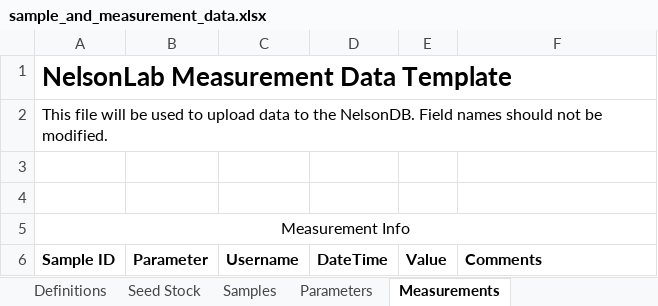
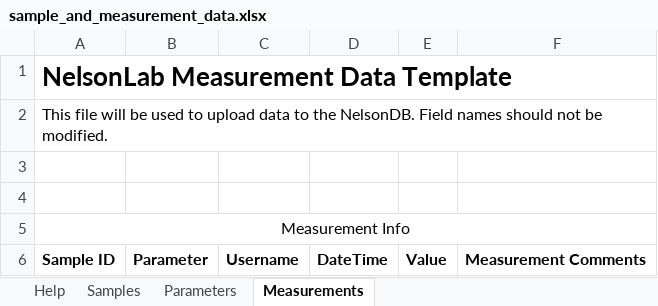
Before and after one commit to slin63/django_NelsonDB, an Excel workbook: media/sample_and_measurement_data.xlsx, sheet Measurements, drawn as a sheet; values as stored, in another font and other column widths than the file's, no borders; the diff names each change by its address in the sheet, - before the commit and + after, or states it on an @@ line.

```diff
--- a/media/sample_and_measurement_data.xlsx (sheet Measurements)
+++ b/media/sample_and_measurement_data.xlsx (sheet Measurements)
-sheet tab: Definitions
-sheet tab: Seed Stock
+sheet tab: Help
-F6: Comments
+F6: Measurement Comments
```
Also changed, not shown: sheet Samples, media/measurement_data.xlsx, media/plant_data.xlsx, 4 other files.
